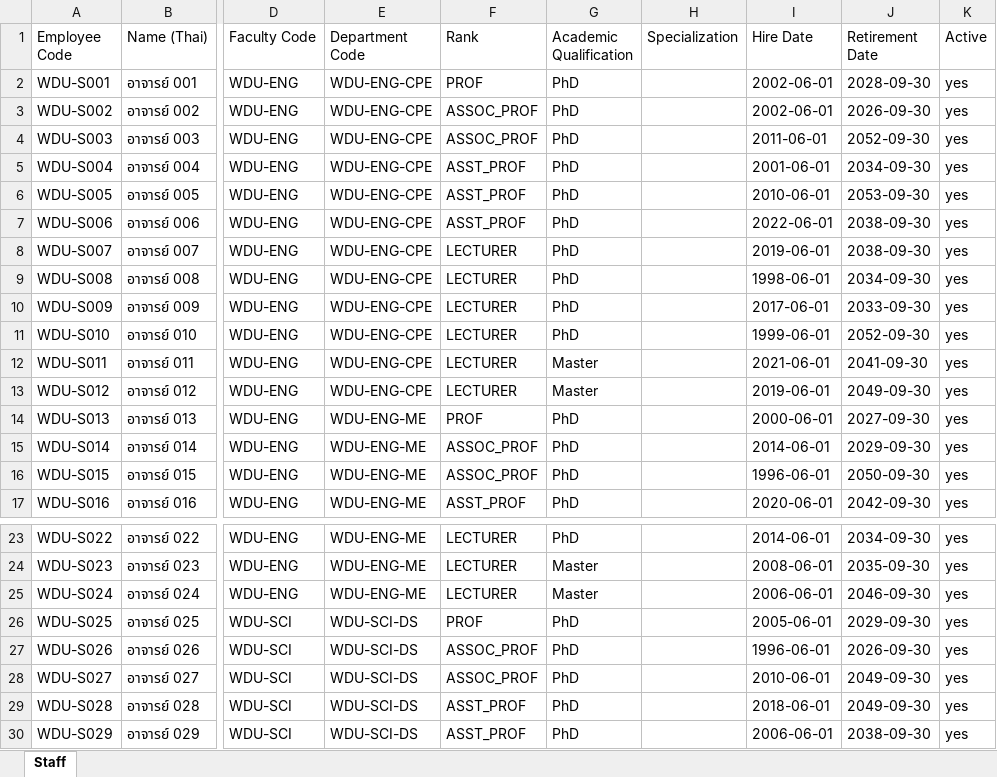
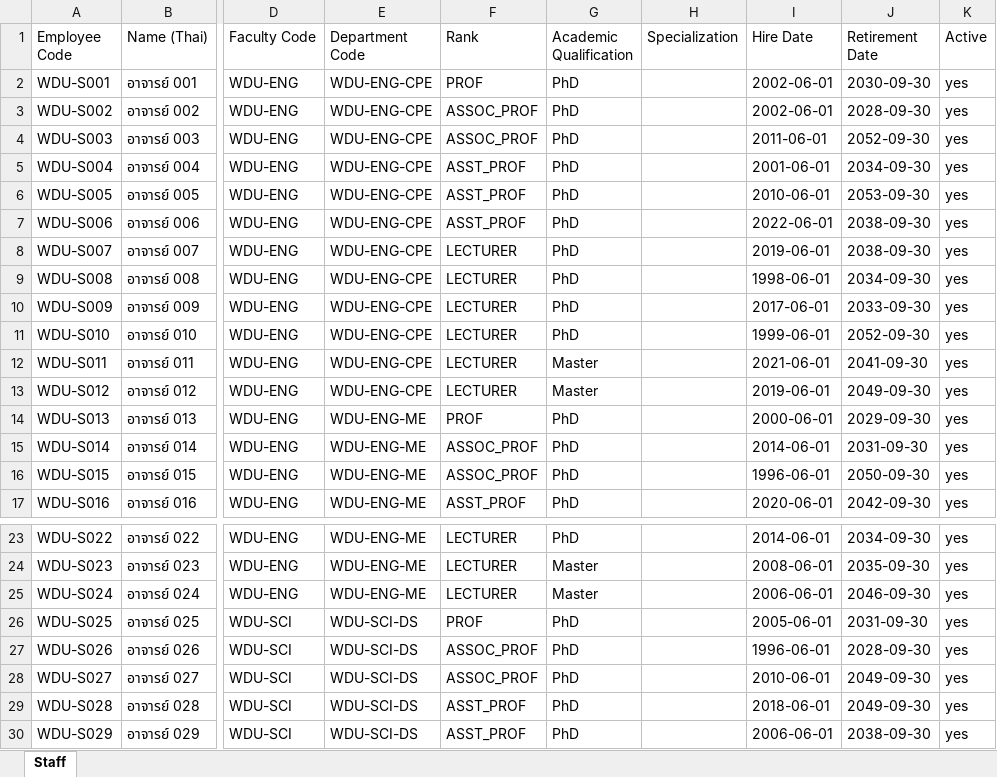
Before and after one commit to KMUTT-ETS/program-landscape, an Excel workbook: workshop/sample-data/04-faculty-members.xlsx, sheet Staff, drawn as a sheet; only a part is shown, gaps mark what is left out; values as stored, in another font and other column widths than the file's, no borders; the diff names each change by its address in the sheet, - before the commit and + after, or states it on an @@ line.

```diff
--- a/workshop/sample-data/04-faculty-members.xlsx (sheet Staff)
+++ b/workshop/sample-data/04-faculty-members.xlsx (sheet Staff)
-J2 (Retirement Date): 2028-09-30
+J2 (Retirement Date): 2030-09-30
-J3 (Retirement Date): 2026-09-30
+J3 (Retirement Date): 2028-09-30
-J14 (Retirement Date): 2027-09-30
+J14 (Retirement Date): 2029-09-30
-J15 (Retirement Date): 2029-09-30
+J15 (Retirement Date): 2031-09-30
-J26 (Retirement Date): 2029-09-30
+J26 (Retirement Date): 2031-09-30
-J27 (Retirement Date): 2026-09-30
+J27 (Retirement Date): 2028-09-30
```
Also changed, not shown: 8 other files.
